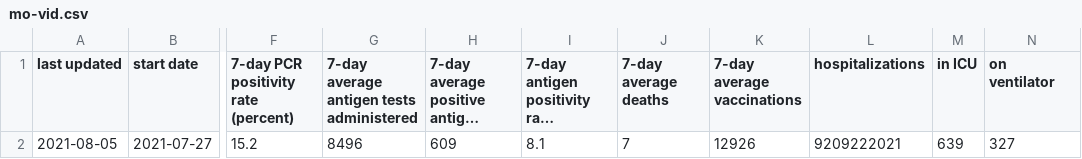
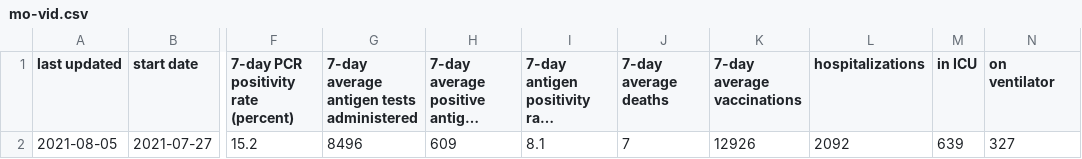
Before and after one commit to mgwalker/mo-vid, a CSV file: output/mo-vid.csv, drawn as a sheet; only a part is shown, gaps mark what is left out; long unchanged cells end in …; the diff names each change by its address in the sheet, - before the commit and + after, or states it on an @@ line.

Commit message:
tighten up regex; rebuild data

```diff
--- a/output/mo-vid.csv
+++ b/output/mo-vid.csv
-L2 (hospitalizations): 9209222021
+L2 (hospitalizations): 2092
```
Also changed, not shown: 4 other files.
